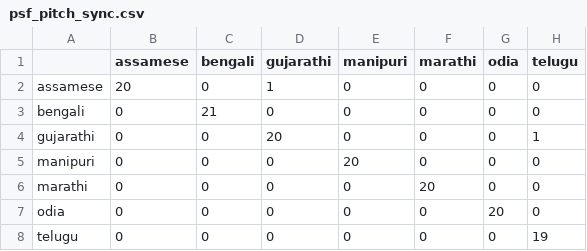
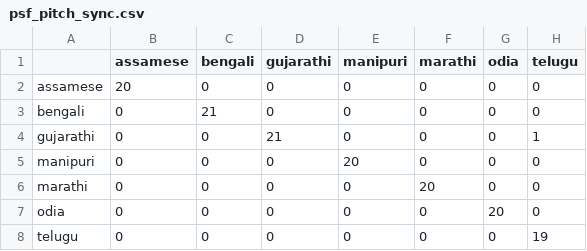
Before and after one commit to akshatdalton/pitch-sync-mfcc-extraction-for-language-indentification, a CSV file: psf_pitch_sync.csv, drawn as a sheet.

Commit message:
Add models and mfcc extracted features for 80:20 ratio dataset.

```diff
--- a/psf_pitch_sync.csv
+++ b/psf_pitch_sync.csv
@@ -1,5 +1,5 @@
 ,assamese,bengali,gujarathi,manipuri,marathi,odia,telugu
-assamese,20,0,1,0,0,0,0
+assamese,20,0,0,0,0,0,0
 bengali,0,21,0,0,0,0,0
-gujarathi,0,0,20,0,0,0,1
+gujarathi,0,0,21,0,0,0,1
 manipuri,0,0,0,20,0,0,0
```
Also changed, not shown: 23 other files.
